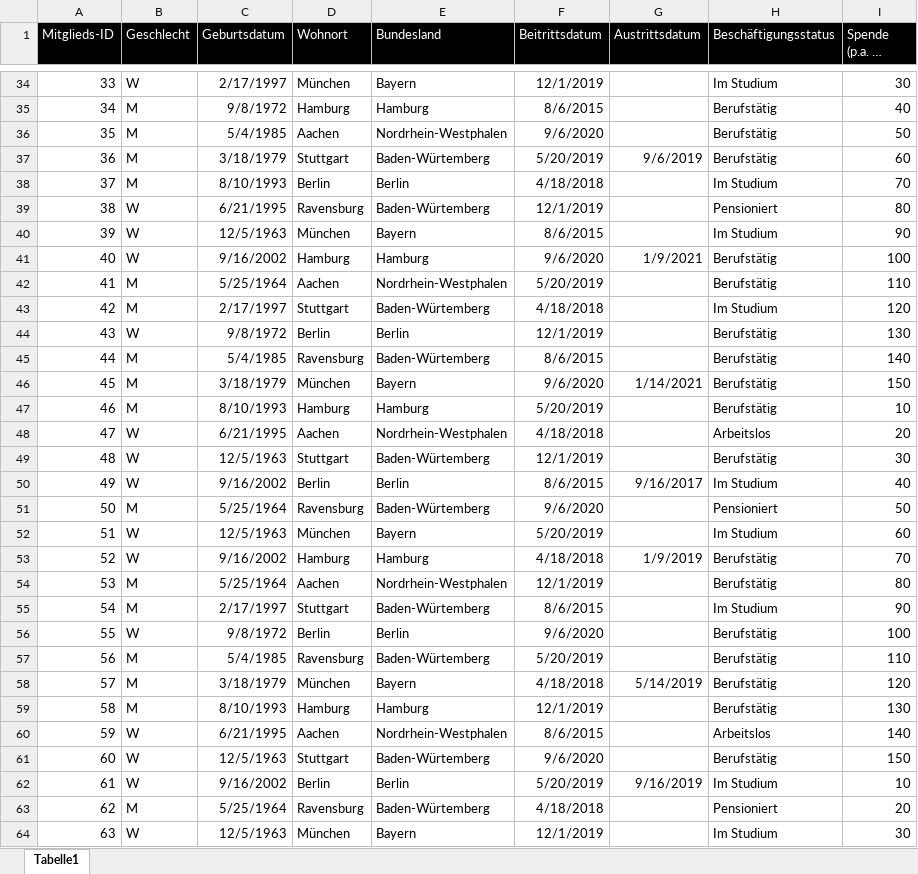
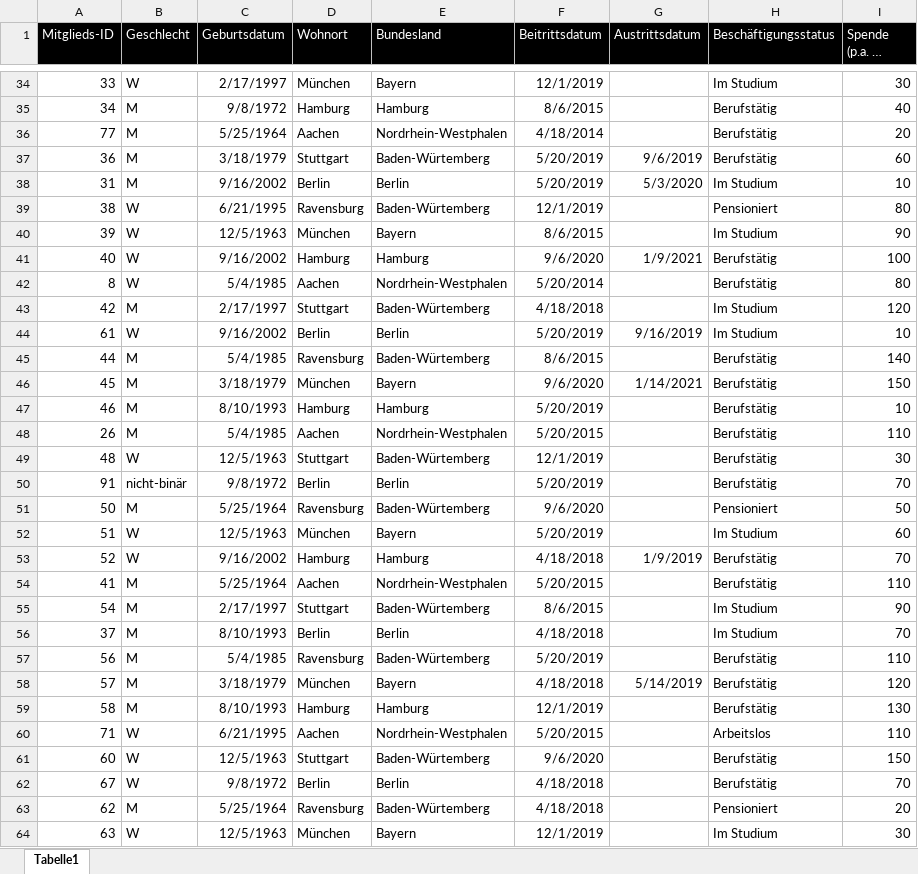
Before and after one commit to pmayd/projektzyklus-workshops, an Excel workbook: 10_datenanalyse-interaktive-dashboards/RShinyTraining/Daten/Mitgliederdaten.xlsx, sheet Tabelle1, drawn as a sheet; only a part is shown, gaps mark what is left out; long unchanged cells end in …; values as stored, in another font and other column widths than the file's, no borders; removed rows and columns are numbered as before the commit, all else as after; the diff covers the shown part only; the diff names each change by its address in the sheet, - before the commit and + after, or states it on an @@ line.

```diff
--- a/10_datenanalyse-interaktive-dashboards/RShinyTraining/Daten/Mitgliederdaten.xlsx (sheet Tabelle1)
+++ b/10_datenanalyse-interaktive-dashboards/RShinyTraining/Daten/Mitgliederdaten.xlsx (sheet Tabelle1)
-A36 (Mitglieds-ID): 35
+A36 (Mitglieds-ID): 77
-C36 (Geburtsdatum): 5/4/1985
+C36 (Geburtsdatum): 5/25/1964
-F36 (Beitrittsdatum): 9/6/2020
+F36 (Beitrittsdatum): 4/18/2014
-I36 (Spende (p.a. in EUR)): 50
+I36 (Spende (p.a. in EUR)): 20
@@ row 32 moved to row 38: 31 @@
-A42 (Mitglieds-ID): 41
+A42 (Mitglieds-ID): 8
-B42 (Geschlecht): M
+B42 (Geschlecht): W
-C42 (Geburtsdatum): 5/25/1964
+C42 (Geburtsdatum): 5/4/1985
-F42 (Beitrittsdatum): 5/20/2019
+F42 (Beitrittsdatum): 5/20/2014
-I42 (Spende (p.a. in EUR)): 110
+I42 (Spende (p.a. in EUR)): 80
@@ row 44 moved to row 29: 43 @@
@@ row 62 moved to row 44: 61 @@
-row 48: 47 | W | 6/21/1995 | Aachen | Nordrhein-Westphalen | 4/18/2018 |  | Arbeitslos | 20
+row 48: 26 | M | 5/4/1985 | Aachen | Nordrhein-Westphalen | 5/20/2015 |  | Berufstätig | 110
@@ row 50 moved to row 92: 49 @@
@@ row 92 moved to row 50: 91 @@
-A54 (Mitglieds-ID): 53
+A54 (Mitglieds-ID): 41
-F54 (Beitrittsdatum): 12/1/2019
+F54 (Beitrittsdatum): 5/20/2015
-I54 (Spende (p.a. in EUR)): 80
+I54 (Spende (p.a. in EUR)): 110
@@ row 56 moved to row 2: 55 @@
@@ row 38 moved to row 56: 37 @@
-A60 (Mitglieds-ID): 59
+A60 (Mitglieds-ID): 71
-F60 (Beitrittsdatum): 8/6/2015
+F60 (Beitrittsdatum): 5/20/2015
-I60 (Spende (p.a. in EUR)): 140
+I60 (Spende (p.a. in EUR)): 110
@@ row 68 moved to row 62: 67 @@
```
Also changed, not shown: 5 added rows, 5 removed rows, 12 moved rows and 10 edited cells elsewhere in this sheet, 6 other files.
